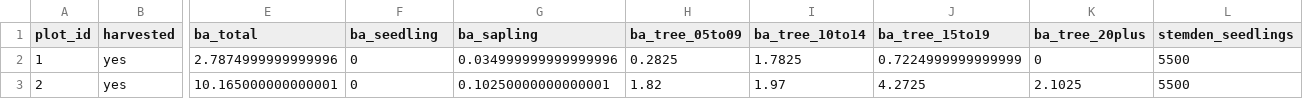
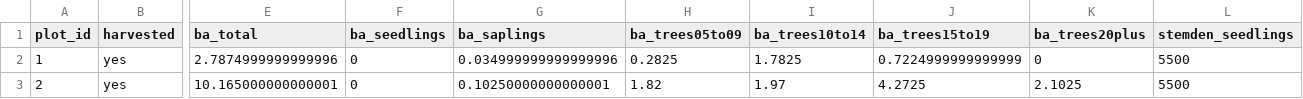
Before and after one commit to timwhite0/bursera-simaruba, a CSV file: data/data_plots.csv, drawn as a sheet; only a part is shown, gaps mark what is left out; the diff names each change by its address in the sheet, - before the commit and + after, or states it on an @@ line.

Commit message:
Update basal area column names in data_plots

```diff
--- a/data/data_plots.csv
+++ b/data/data_plots.csv
-F1: ba_seedling
+F1: ba_seedlings
-G1: ba_sapling
+G1: ba_saplings
-H1: ba_tree_05to09
+H1: ba_trees05to09
-I1: ba_tree_10to14
+I1: ba_trees10to14
-J1: ba_tree_15to19
+J1: ba_trees15to19
-K1: ba_tree_20plus
+K1: ba_trees20plus
```
Also changed, not shown: 1 other file.
